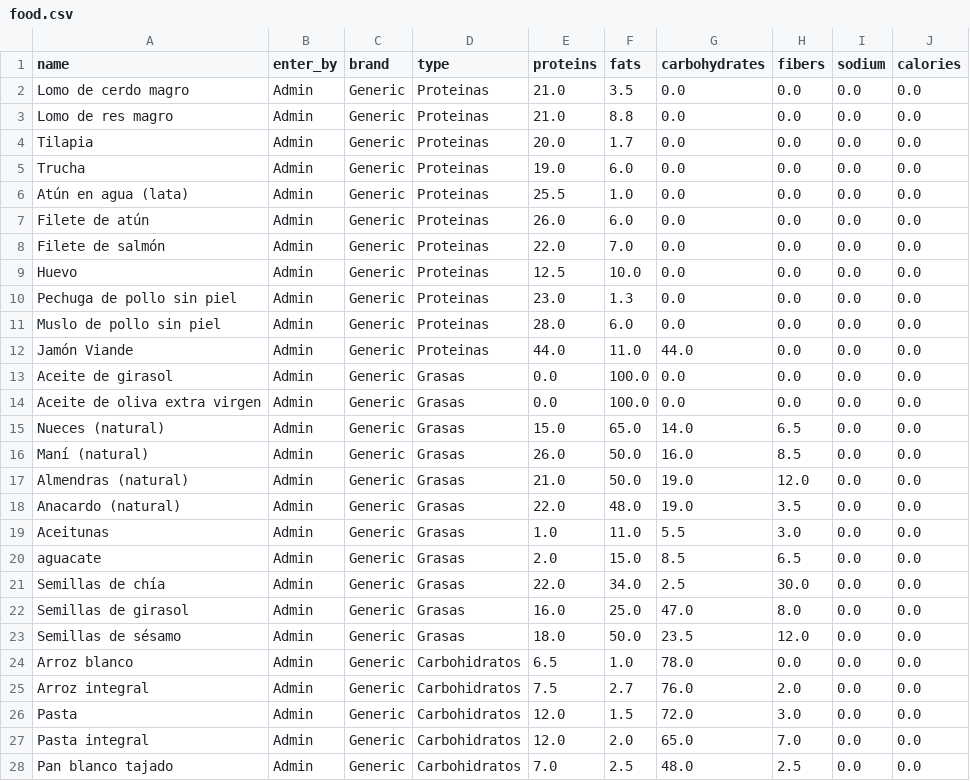
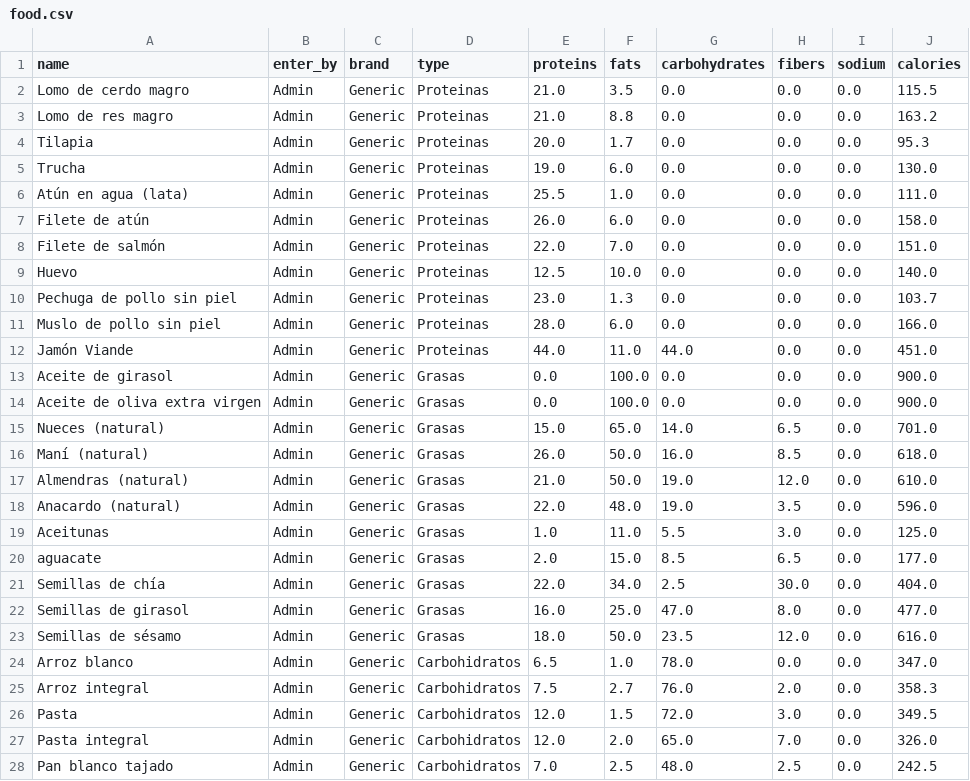
Before and after one commit to team-vits/vits_andy, a CSV file: app/load_data/food.csv, drawn as a sheet; only a part is shown; the diff covers the shown part only.

```diff
--- a/app/load_data/food.csv
+++ b/app/load_data/food.csv
@@ -1,28 +1,28 @@
 name,enter_by,brand,type,proteins,fats,carbohydrates,fibers,sodium,calories
-Lomo de cerdo magro,Admin,Generic,Proteinas,21.0,3.5,0.0,0.0,0.0,0.0
-Lomo de res magro,Admin,Generic,Proteinas,21.0,8.8,0.0,0.0,0.0,0.0
-Tilapia,Admin,Generic,Proteinas,20.0,1.7,0.0,0.0,0.0,0.0
-Trucha,Admin,Generic,Proteinas,19.0,6.0,0.0,0.0,0.0,0.0
-Atún en agua (lata),Admin,Generic,Proteinas,25.5,1.0,0.0,0.0,0.0,0.0
-Filete de atún ,Admin,Generic,Proteinas,26.0,6.0,0.0,0.0,0.0,0.0
-Filete de salmón,Admin,Generic,Proteinas,22.0,7.0,0.0,0.0,0.0,0.0
-Huevo ,Admin,Generic,Proteinas,12.5,10.0,0.0,0.0,0.0,0.0
-Pechuga de pollo sin piel,Admin,Generic,Proteinas,23.0,1.3,0.0,0.0,0.0,0.0
-Muslo de pollo sin piel,Admin,Generic,Proteinas,28.0,6.0,0.0,0.0,0.0,0.0
-Jamón Viande,Admin,Generic,Proteinas,44.0,11.0,44.0,0.0,0.0,0.0
-Aceite de girasol,Admin,Generic,Grasas,0.0,100.0,0.0,0.0,0.0,0.0
-Aceite de oliva extra virgen,Admin,Generic,Grasas,0.0,100.0,0.0,0.0,0.0,0.0
-Nueces (natural),Admin,Generic,Grasas,15.0,65.0,14.0,6.5,0.0,0.0
-Maní (natural),Admin,Generic,Grasas,26.0,50.0,16.0,8.5,0.0,0.0
-Almendras (natural),Admin,Generic,Grasas,21.0,50.0,19.0,12.0,0.0,0.0
-Anacardo (natural),Admin,Generic,Grasas,22.0,48.0,19.0,3.5,0.0,0.0
-Aceitunas,Admin,Generic,Grasas,1.0,11.0,5.5,3.0,0.0,0.0
-aguacate,Admin,Generic,Grasas,2.0,15.0,8.5,6.5,0.0,0.0
-Semillas de chía,Admin,Generic,Grasas,22.0,34.0,2.5,30.0,0.0,0.0
-Semillas de girasol,Admin,Generic,Grasas,16.0,25.0,47.0,8.0,0.0,0.0
-Semillas de sésamo,Admin,Generic,Grasas,18.0,50.0,23.5,12.0,0.0,0.0
-Arroz blanco,Admin,Generic,Carbohidratos,6.5,1.0,78.0,0.0,0.0,0.0
-Arroz integral,Admin,Generic,Carbohidratos,7.5,2.7,76.0,2.0,0.0,0.0
-Pasta ,Admin,Generic,Carbohidratos,12.0,1.5,72.0,3.0,0.0,0.0
-Pasta integral ,Admin,Generic,Carbohidratos,12.0,2.0,65.0,7.0,0.0,0.0
-Pan blanco tajado,Admin,Generic,Carbohidratos,7.0,2.5,48.0,2.5,0.0,0.0
+Lomo de cerdo magro,Admin,Generic,Proteinas,21.0,3.5,0.0,0.0,0.0,115.5
+Lomo de res magro,Admin,Generic,Proteinas,21.0,8.8,0.0,0.0,0.0,163.2
+Tilapia,Admin,Generic,Proteinas,20.0,1.7,0.0,0.0,0.0,95.3
+Trucha,Admin,Generic,Proteinas,19.0,6.0,0.0,0.0,0.0,130.0
+Atún en agua (lata),Admin,Generic,Proteinas,25.5,1.0,0.0,0.0,0.0,111.0
+Filete de atún ,Admin,Generic,Proteinas,26.0,6.0,0.0,0.0,0.0,158.0
+Filete de salmón,Admin,Generic,Proteinas,22.0,7.0,0.0,0.0,0.0,151.0
+Huevo ,Admin,Generic,Proteinas,12.5,10.0,0.0,0.0,0.0,140.0
+Pechuga de pollo sin piel,Admin,Generic,Proteinas,23.0,1.3,0.0,0.0,0.0,103.7
+Muslo de pollo sin piel,Admin,Generic,Proteinas,28.0,6.0,0.0,0.0,0.0,166.0
+Jamón Viande,Admin,Generic,Proteinas,44.0,11.0,44.0,0.0,0.0,451.0
+Aceite de girasol,Admin,Generic,Grasas,0.0,100.0,0.0,0.0,0.0,900.0
+Aceite de oliva extra virgen,Admin,Generic,Grasas,0.0,100.0,0.0,0.0,0.0,900.0
+Nueces (natural),Admin,Generic,Grasas,15.0,65.0,14.0,6.5,0.0,701.0
+Maní (natural),Admin,Generic,Grasas,26.0,50.0,16.0,8.5,0.0,618.0
+Almendras (natural),Admin,Generic,Grasas,21.0,50.0,19.0,12.0,0.0,610.0
+Anacardo (natural),Admin,Generic,Grasas,22.0,48.0,19.0,3.5,0.0,596.0
+Aceitunas,Admin,Generic,Grasas,1.0,11.0,5.5,3.0,0.0,125.0
+aguacate,Admin,Generic,Grasas,2.0,15.0,8.5,6.5,0.0,177.0
+Semillas de chía,Admin,Generic,Grasas,22.0,34.0,2.5,30.0,0.0,404.0
+Semillas de girasol,Admin,Generic,Grasas,16.0,25.0,47.0,8.0,0.0,477.0
+Semillas de sésamo,Admin,Generic,Grasas,18.0,50.0,23.5,12.0,0.0,616.0
+Arroz blanco,Admin,Generic,Carbohidratos,6.5,1.0,78.0,0.0,0.0,347.0
+Arroz integral,Admin,Generic,Carbohidratos,7.5,2.7,76.0,2.0,0.0,358.3
+Pasta ,Admin,Generic,Carbohidratos,12.0,1.5,72.0,3.0,0.0,349.5
+Pasta integral ,Admin,Generic,Carbohidratos,12.0,2.0,65.0,7.0,0.0,326.0
+Pan blanco tajado,Admin,Generic,Carbohidratos,7.0,2.5,48.0,2.5,0.0,242.5
```
Also changed, not shown: 60 edited cells elsewhere in this file, 7 other files.
